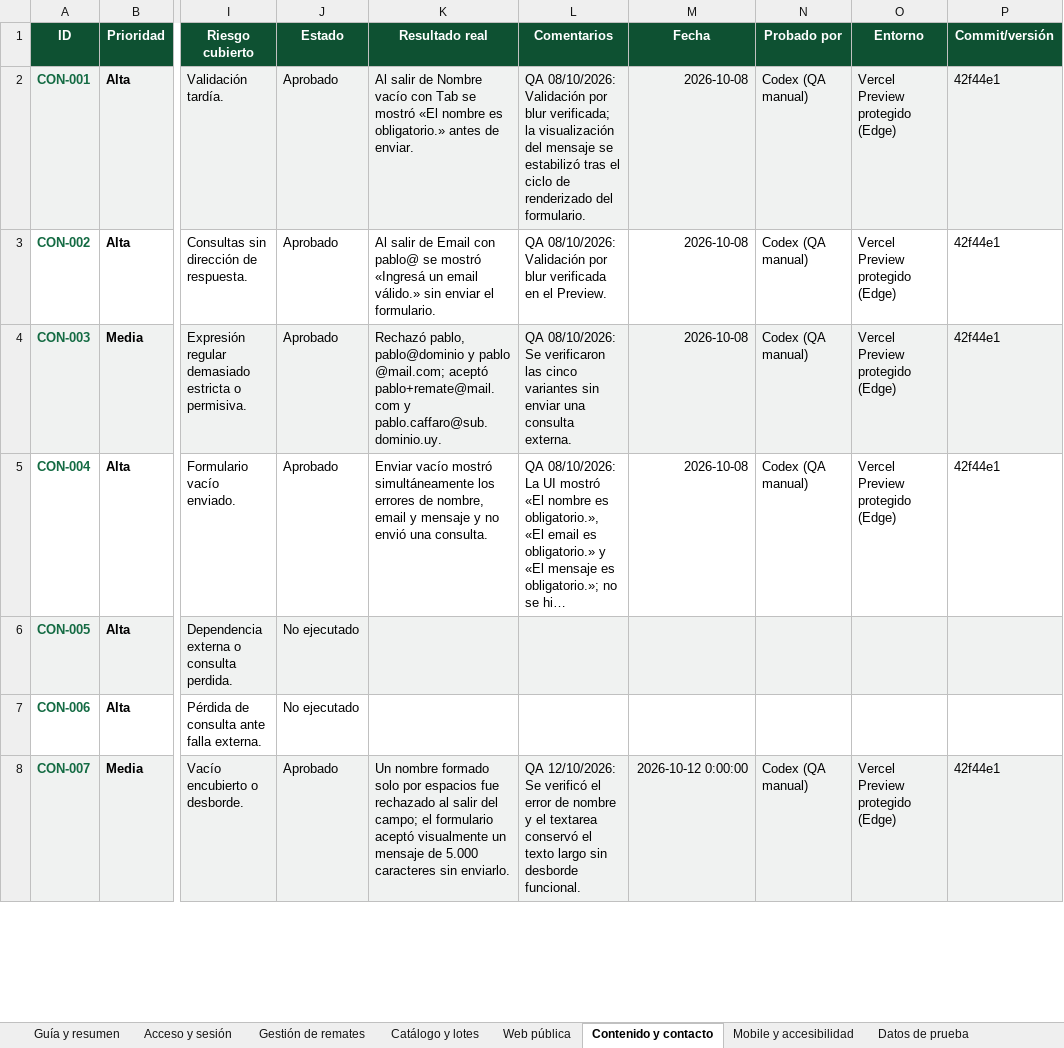
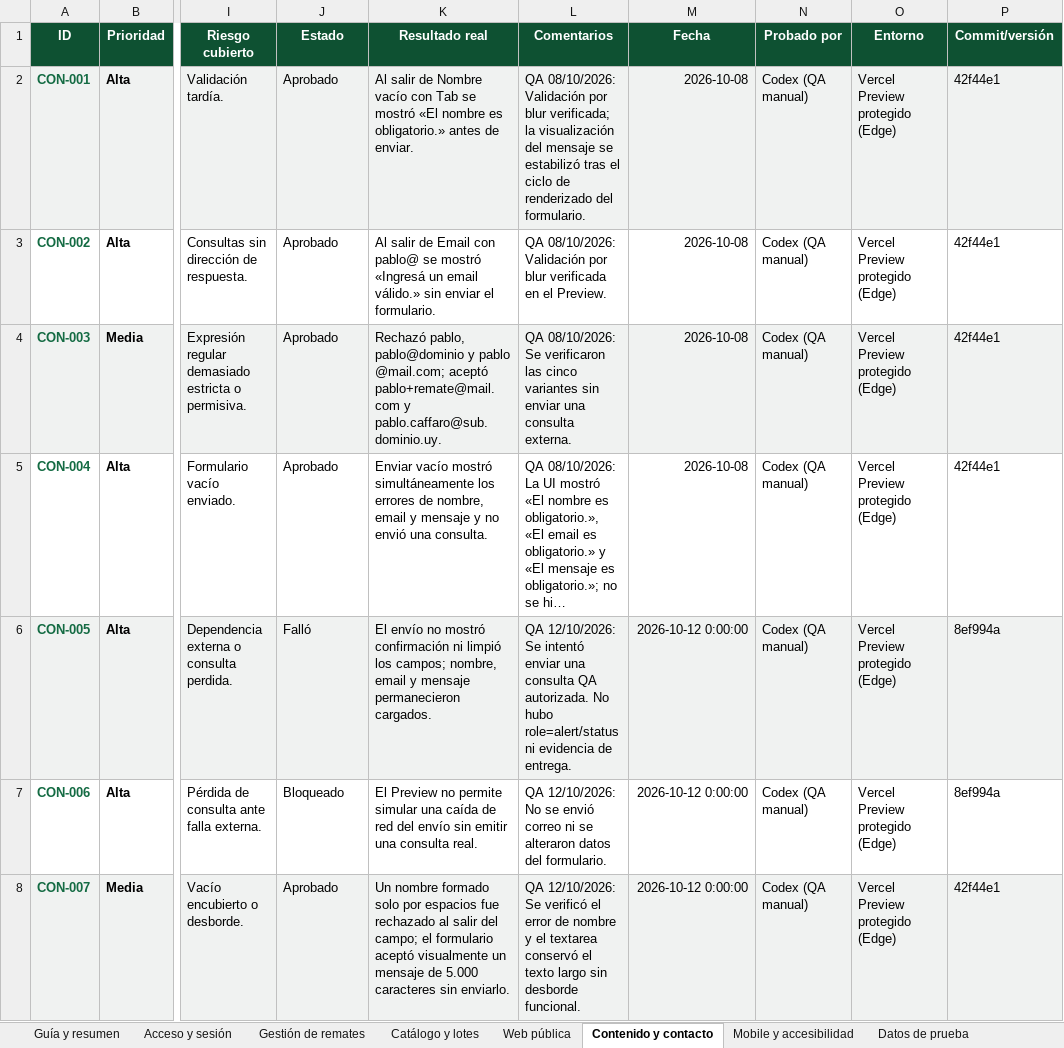
Before and after one commit to PabloCaffaro/zunino_remates_web, an Excel workbook: docs/qa/Casos de prueba - Zunino Remates Web.xlsx, sheet Contenido y contacto, drawn as a sheet; only a part is shown, gaps mark what is left out; long unchanged cells end in …; values as stored, in another font and other column widths than the file's, no borders; conditional formats and table styles not drawn; the diff covers the shown part only; the diff names each change by its address in the sheet, - before the commit and + after, or states it on an @@ line.

Commit message:
test: actualiza resultados QA y corrige guardado FAQ

```diff
--- a/docs/qa/Casos de prueba - Zunino Remates Web.xlsx (sheet Contenido y contacto)
+++ b/docs/qa/Casos de prueba - Zunino Remates Web.xlsx (sheet Contenido y contacto)
-J6 (Estado): No ejecutado
+J6 (Estado): Falló
-K6 (Resultado real): (empty)
+K6 (Resultado real): El envío no mostró confirmación ni limpió los campos; nombre, email y mensaje permanecieron cargados.
-L6 (Comentarios): (empty)
+L6 (Comentarios): QA 12/10/2026: Se intentó enviar una consulta QA autorizada. No hubo role=alert/status ni evidencia de entrega.
-M6:M7 (Fecha): (empty)
+M6:M7 (Fecha): 2026-10-12 0:00:00
-N6:N7 (Probado por): (empty)
+N6:N7 (Probado por): Codex (QA manual)
-O6:O7 (Entorno): (empty)
+O6:O7 (Entorno): Vercel Preview protegido (Edge)
-P6:P7 (Commit/versión): (empty)
+P6:P7 (Commit/versión): 8ef994a
-J7 (Estado): No ejecutado
+J7 (Estado): Bloqueado
-K7 (Resultado real): (empty)
+K7 (Resultado real): El Preview no permite simular una caída de red del envío sin emitir una consulta real.
-L7 (Comentarios): (empty)
+L7 (Comentarios): QA 12/10/2026: No se envió correo ni se alteraron datos del formulario.
```
Also changed, not shown: 58 edited cells elsewhere in this sheet, sheet Fixes QA, sheet Mobile y accesibilidad, sheet Catálogo y lotes, sheet API, Supabase y entornos, sheet Gestión de remates, sheet Acceso y sesión, 1 other file.
